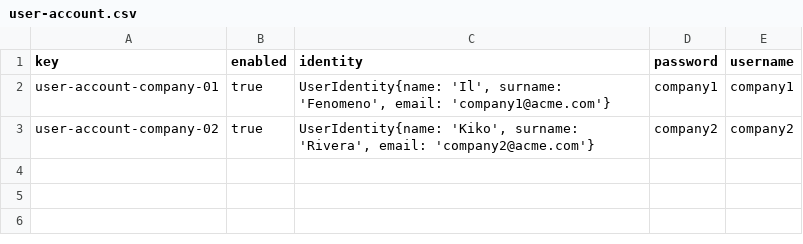
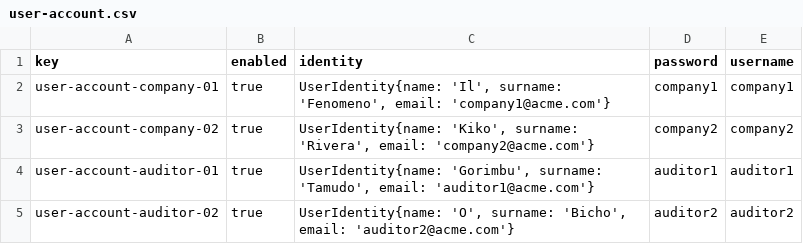
Before and after one commit to rauulhernaan/C1.03.03, a CSV file: src/main/webapp/WEB-INF/resources/sample-data/user-account.csv, drawn as a sheet; the diff names each change by its address in the sheet, - before the commit and + after, or states it on an @@ line.

```diff
--- a/src/main/webapp/WEB-INF/resources/sample-data/user-account.csv
+++ b/src/main/webapp/WEB-INF/resources/sample-data/user-account.csv
+row 4: user-account-auditor-01 | true | UserIdentity{name: 'Gorimbu', surname: 'Tamudo', email: 'auditor1@acme.com'} | auditor1 | auditor1
+row 5: user-account-auditor-02 | true | UserIdentity{name: 'O', surname: 'Bicho', email: 'auditor2@acme.com'} | auditor2 | auditor2
```
Also changed, not shown: 6 other files.
